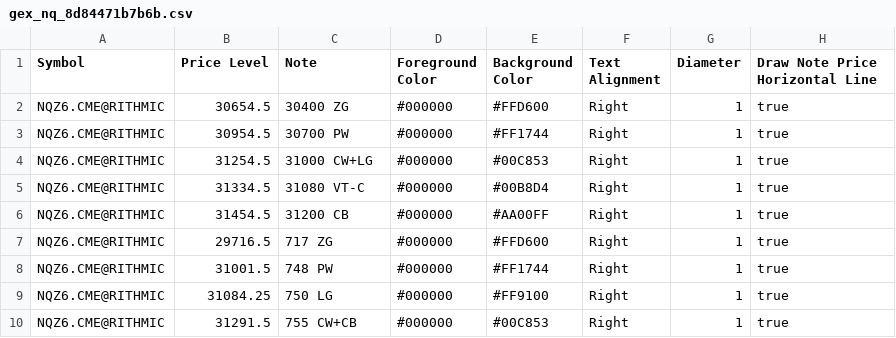
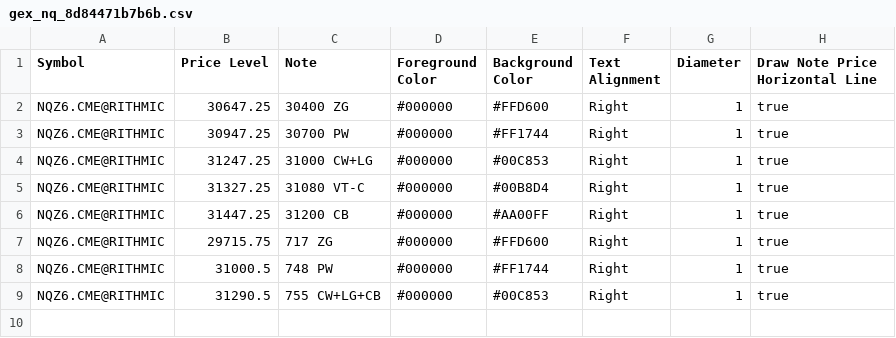
Before and after one commit to trading4life20-code/gex-levels, a CSV file: gex_nq_8d84471b7b6b.csv, drawn as a sheet.

Commit message:
update gex_nq_8d84471b7b6b.csv

```diff
--- a/gex_nq_8d84471b7b6b.csv
+++ b/gex_nq_8d84471b7b6b.csv
@@ -1,10 +1,9 @@
 Symbol,Price Level,Note,Foreground Color,Background Color,Text Alignment,Diameter,Draw Note Price Horizontal Line
-NQZ6.CME@RITHMIC,30654.5,30400 ZG,#000000,#FFD600,Right,1,true
-NQZ6.CME@RITHMIC,30954.5,30700 PW,#000000,#FF1744,Right,1,true
-NQZ6.CME@RITHMIC,31254.5,31000 CW+LG,#000000,#00C853,Right,1,true
-NQZ6.CME@RITHMIC,31334.5,31080 VT-C,#000000,#00B8D4,Right,1,true
-NQZ6.CME@RITHMIC,31454.5,31200 CB,#000000,#AA00FF,Right,1,true
-NQZ6.CME@RITHMIC,29716.5,717 ZG,#000000,#FFD600,Right,1,true
-NQZ6.CME@RITHMIC,31001.5,748 PW,#000000,#FF1744,Right,1,true
-NQZ6.CME@RITHMIC,31084.25,750 LG,#000000,#FF9100,Right,1,true
-NQZ6.CME@RITHMIC,31291.5,755 CW+CB,#000000,#00C853,Right,1,true
+NQZ6.CME@RITHMIC,30647.25,30400 ZG,#000000,#FFD600,Right,1,true
+NQZ6.CME@RITHMIC,30947.25,30700 PW,#000000,#FF1744,Right,1,true
+NQZ6.CME@RITHMIC,31247.25,31000 CW+LG,#000000,#00C853,Right,1,true
+NQZ6.CME@RITHMIC,31327.25,31080 VT-C,#000000,#00B8D4,Right,1,true
+NQZ6.CME@RITHMIC,31447.25,31200 CB,#000000,#AA00FF,Right,1,true
+NQZ6.CME@RITHMIC,29715.75,717 ZG,#000000,#FFD600,Right,1,true
+NQZ6.CME@RITHMIC,31000.5,748 PW,#000000,#FF1744,Right,1,true
+NQZ6.CME@RITHMIC,31290.5,755 CW+LG+CB,#000000,#00C853,Right,1,true
```
